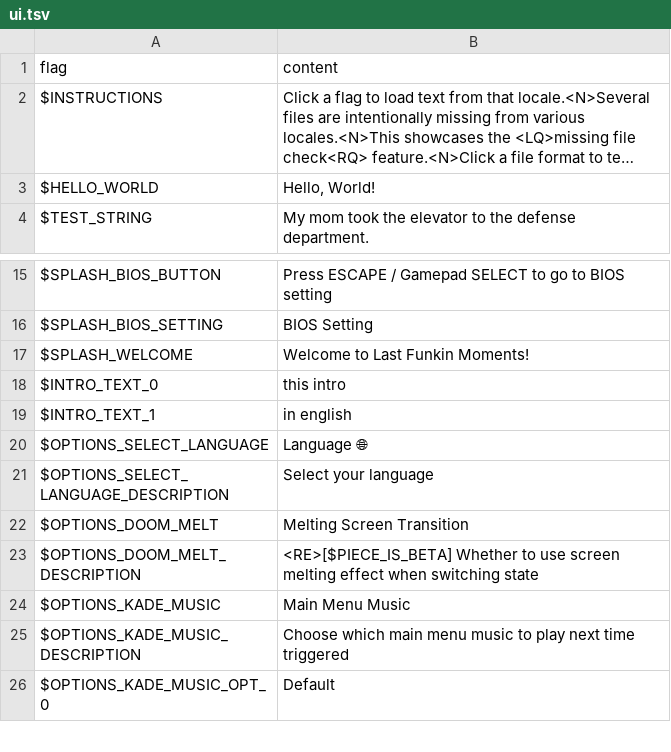
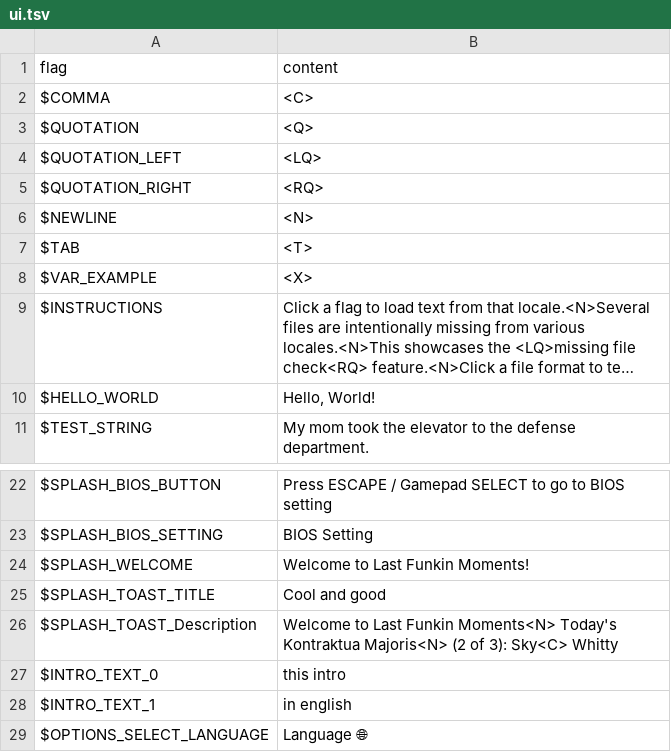
Before and after one commit to Perkedel/Kaded-fnf-mods, a TSV file: assets/locales/en-US/ui.tsv, drawn as a sheet; only a part is shown, gaps mark what is left out; the shorter side is filled out with more unchanged rows; long unchanged cells end in …; the diff names each change by its address in the sheet, - before the commit and + after, or states it on an @@ line.

```diff
--- a/assets/locales/en-US/ui.tsv
+++ b/assets/locales/en-US/ui.tsv
+row 2: $COMMA | <C>
+row 3: $QUOTATION | <Q>
+row 4: $QUOTATION_LEFT | <LQ>
+row 5: $QUOTATION_RIGHT | <RQ>
+row 6: $NEWLINE | <N>
+row 7: $TAB | <T>
+row 8: $VAR_EXAMPLE | <X>
+row 25: $SPLASH_TOAST_TITLE | Cool and good
+row 26: $SPLASH_TOAST_Description | Welcome to Last Funkin Moments<N> Today's Kontraktua Majoris<N> (2 of 3): Sky<C> Whitty
```
Also changed, not shown: assets/locales/id-ID/ui.tsv, 2 other files.
